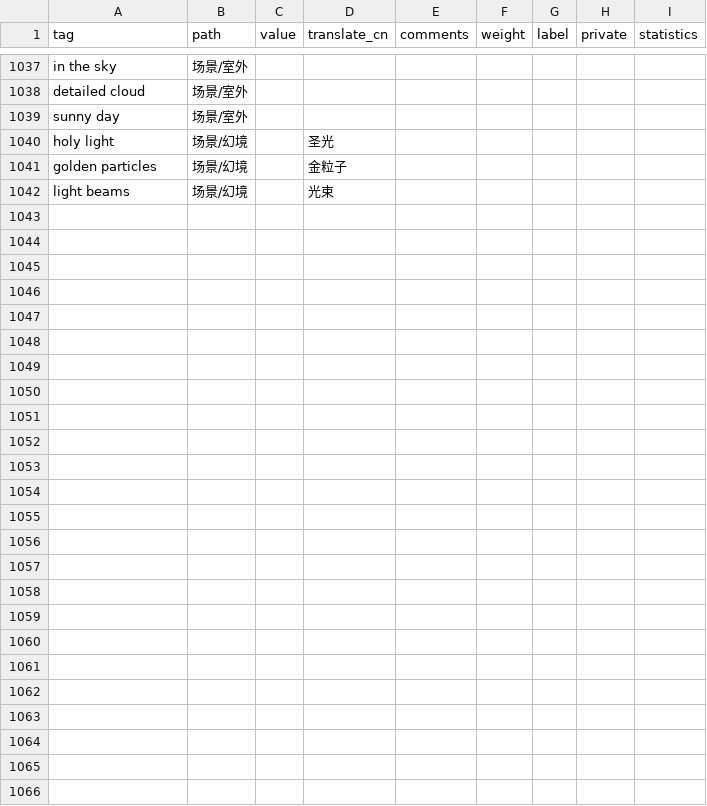
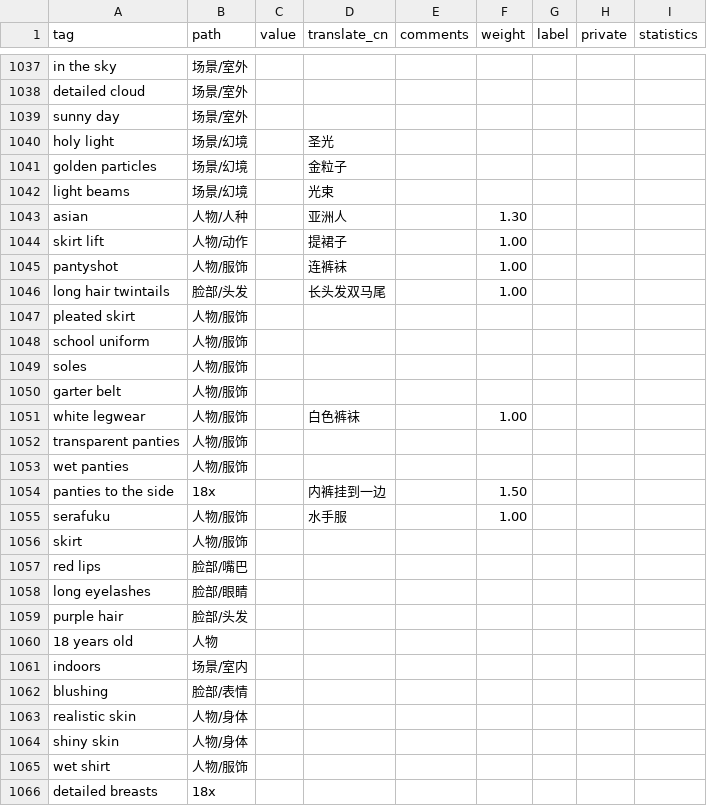
Before and after one commit to SleepySoft/StableDiffusionTagsManager, a CSV file: public.csv, drawn as a sheet; only a part is shown, gaps mark what is left out; the diff covers the shown part only; the diff names each change by its address in the sheet, - before the commit and + after, or states it on an @@ line.

```diff
--- a/public.csv
+++ b/public.csv
+row 1043: asian | 人物/人种 |  | 亚洲人 |  | 1.30
+row 1044: skirt lift | 人物/动作 |  | 提裙子 |  | 1.00
+row 1045: pantyshot | 人物/服饰 |  | 连裤袜 |  | 1.00
+row 1046: long hair twintails | 脸部/头发 |  | 长头发双马尾 |  | 1.00
+row 1047: pleated skirt | 人物/服饰
+row 1048: school uniform | 人物/服饰
+row 1049: soles | 人物/服饰
+row 1050: garter belt | 人物/服饰
+row 1051: white legwear | 人物/服饰 |  | 白色裤袜 |  | 1.00
+row 1052: transparent panties | 人物/服饰
+row 1053: wet panties | 人物/服饰
+row 1054: panties to the side | 18x |  | 内裤挂到一边 |  | 1.50
+row 1055: serafuku | 人物/服饰 |  | 水手服 |  | 1.00
+row 1056: skirt | 人物/服饰
+row 1057: red lips | 脸部/嘴巴
+row 1058: long eyelashes | 脸部/眼睛
+row 1059: purple hair | 脸部/头发
+row 1060: 18 years old | 人物
+row 1061: indoors | 场景/室内
+row 1062: blushing | 脸部/表情
+row 1063: realistic skin | 人物/身体
+row 1064: shiny skin | 人物/身体
+row 1065: wet shirt | 人物/服饰
+row 1066: detailed breasts | 18x
```
Also changed, not shown: 4 edited cells elsewhere in this file, 3 other files.
